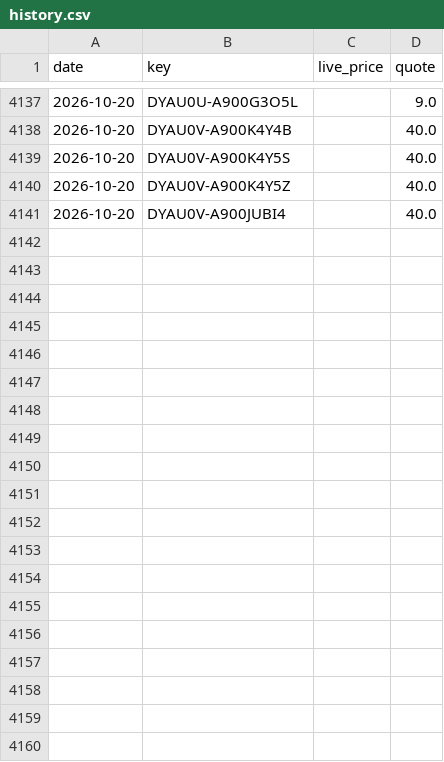
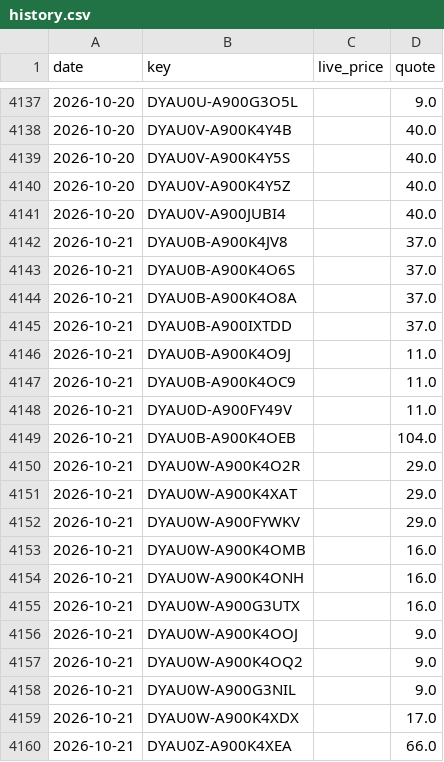
Before and after one commit to vivian830127-art/sim-price-tracker, a CSV file: data/history.csv, drawn as a sheet; only a part is shown, gaps mark what is left out; the diff covers the shown part only.

```diff
--- a/data/history.csv
+++ b/data/history.csv
@@ -4141 +4141,20 @@ date,key,live_price,quote
 2026-10-20,DYAU0V-A900JUBI4,,40.0
+2026-10-21,DYAU0B-A900K4JV8,,37.0
+2026-10-21,DYAU0B-A900K4O6S,,37.0
+2026-10-21,DYAU0B-A900K4O8A,,37.0
+2026-10-21,DYAU0B-A900IXTDD,,37.0
+2026-10-21,DYAU0B-A900K4O9J,,11.0
+2026-10-21,DYAU0B-A900K4OC9,,11.0
+2026-10-21,DYAU0D-A900FY49V,,11.0
+2026-10-21,DYAU0B-A900K4OEB,,104.0
+2026-10-21,DYAU0W-A900K4O2R,,29.0
+2026-10-21,DYAU0W-A900K4XAT,,29.0
+2026-10-21,DYAU0W-A900FYWKV,,29.0
+2026-10-21,DYAU0W-A900K4OMB,,16.0
+2026-10-21,DYAU0W-A900K4ONH,,16.0
+2026-10-21,DYAU0W-A900G3UTX,,16.0
+2026-10-21,DYAU0W-A900K4OOJ,,9.0
+2026-10-21,DYAU0W-A900K4OQ2,,9.0
+2026-10-21,DYAU0W-A900G3NIL,,9.0
+2026-10-21,DYAU0W-A900K4XDX,,17.0
+2026-10-21,DYAU0Z-A900K4XEA,,66.0
```
Also changed, not shown: 26 added rows elsewhere in this file, 1 other file.
